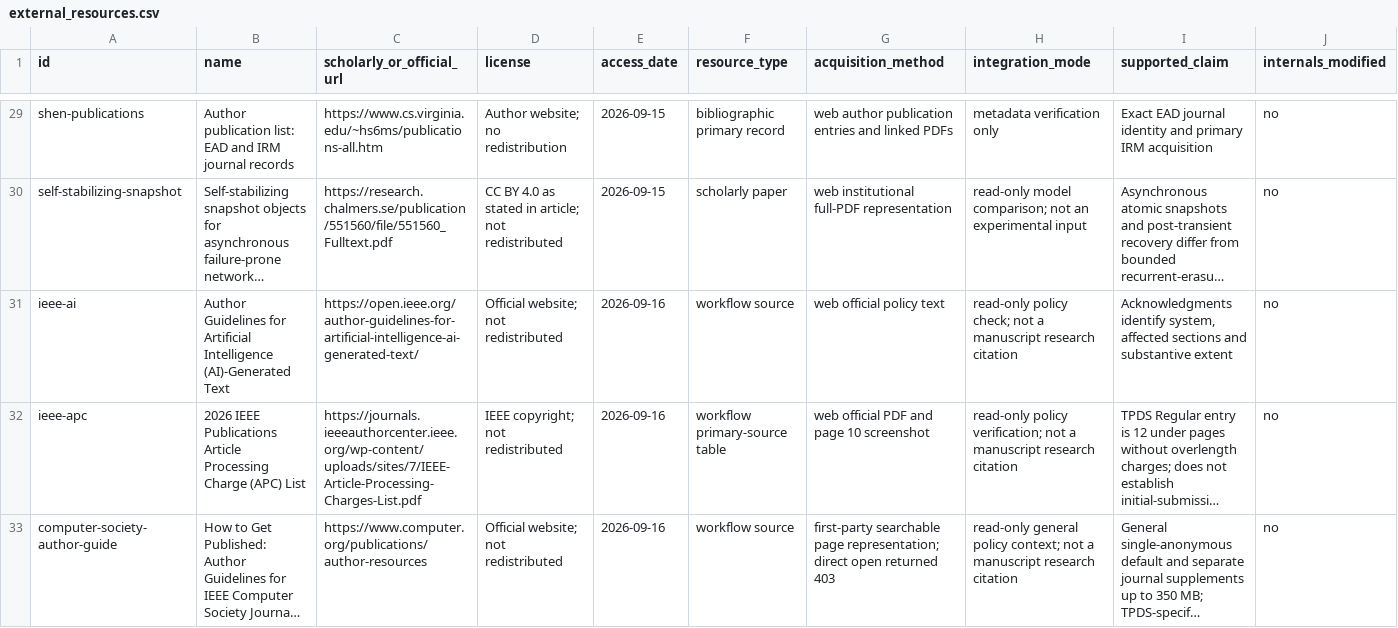
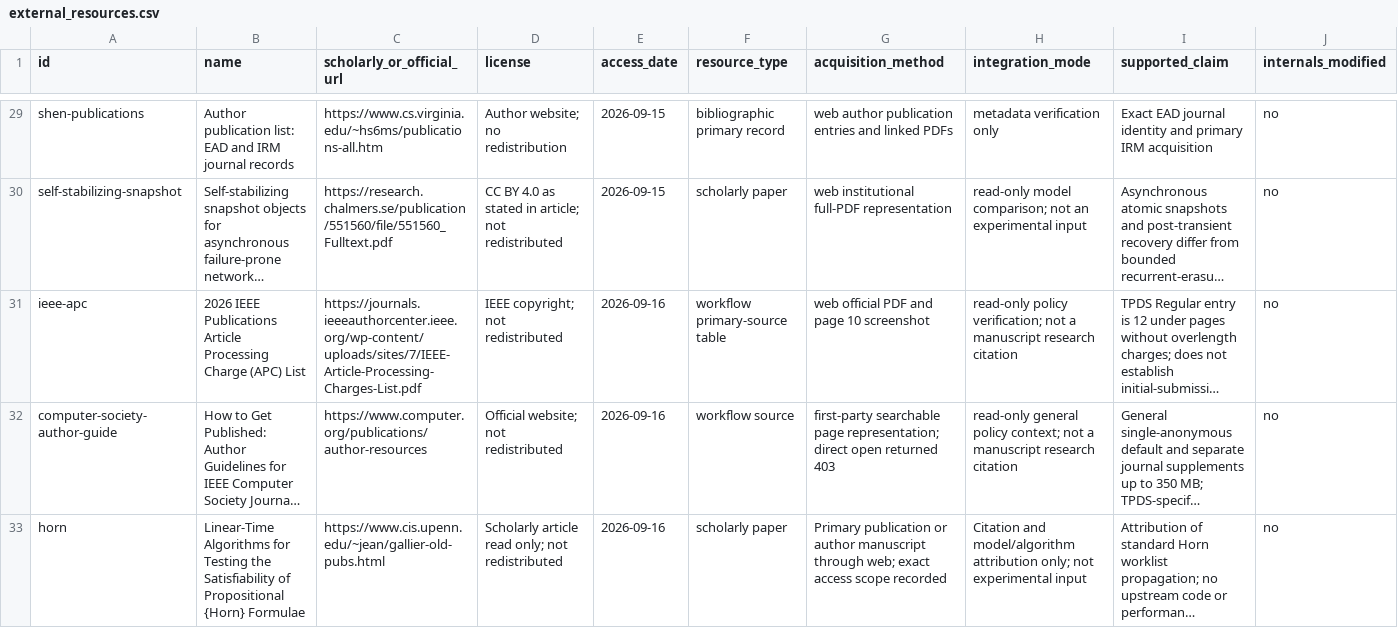
Before and after one commit to Haoyi-Zhang/StaleIndex, a CSV file: external_resources.csv, drawn as a sheet; only a part is shown, gaps mark what is left out; the shorter side is filled out with more unchanged rows; long unchanged cells end in …; rows hold the shown columns only; the diff names each change by its address in the sheet, - before the commit and + after, or states it on an @@ line.

Commit message:
Clarify research scope and simplify companion metadata

```diff
--- a/external_resources.csv
+++ b/external_resources.csv
-row 31: ieee-ai | Author Guidelines for Artificial Intelligence (AI)-Generated Text | https://open.ieee.org/author-guidelines-for-artificial-intelligence-ai-generated-text/ | Official website; not redistributed | 2026-09-16 | workflow source | web official policy text | read-only policy check; not a manuscript research citation | Acknowledgments identify system, affected sections and substantive extent | no
```
